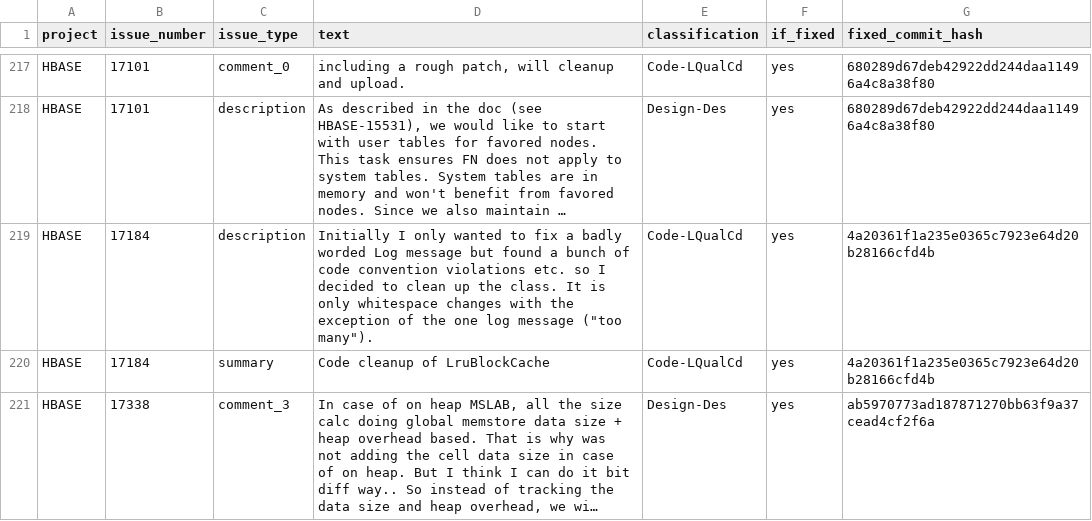
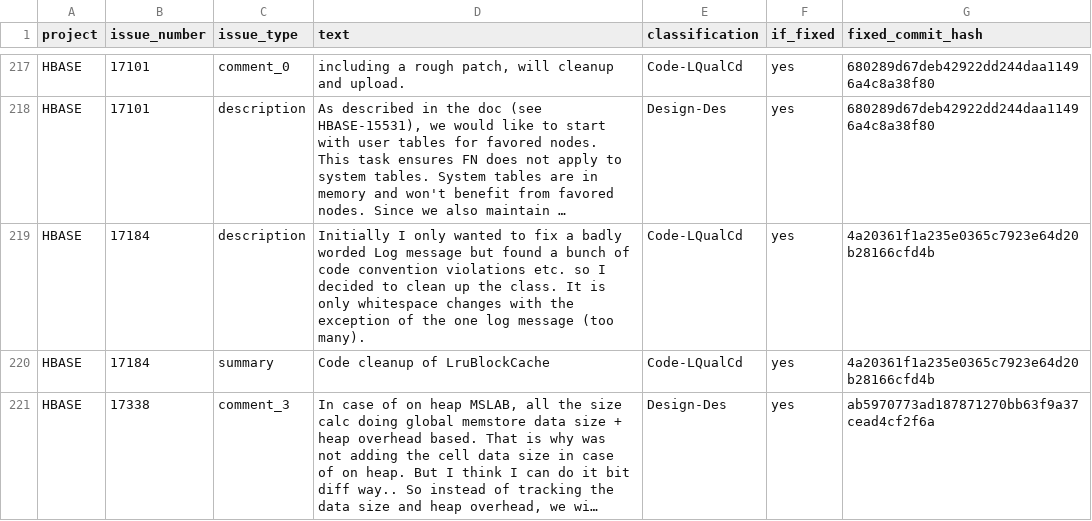
Before and after one commit to biazottoj/td-lifecycle-data, a CSV file: manually-analyze-issues.csv, drawn as a sheet; only a part is shown, gaps mark what is left out; long unchanged cells end in …; the diff names each change by its address in the sheet, - before the commit and + after, or states it on an @@ line.

Commit message:
Update manually-analyze-issues.csv

```diff
--- a/manually-analyze-issues.csv
+++ b/manually-analyze-issues.csv
-D219 (text): …log message ("too many").
+D219 (text): …log message (too many).
```
